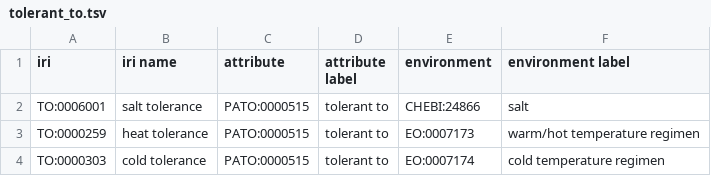
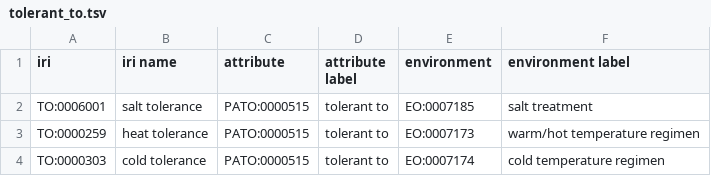
Before and after one commit to sskuri1/plant-trait-ontology, a TSV file: patterns/response/tolerant_to.tsv, drawn as a sheet.

```diff
--- a/patterns/response/tolerant_to.tsv
+++ b/patterns/response/tolerant_to.tsv
@@ -1,3 +1,3 @@
 iri	iri name	attribute	attribute label	environment	environment label
-TO:0006001	salt tolerance	PATO:0000515	tolerant to	CHEBI:24866	salt
+TO:0006001	salt tolerance	PATO:0000515	tolerant to	EO:0007185	salt treatment
 TO:0000259	heat tolerance	PATO:0000515	tolerant to	EO:0007173	warm/hot temperature regimen
```
Also changed, not shown: patterns/response/resistance_to.tsv, patterns/response/sensitivity_toward.tsv, 17 other files.
